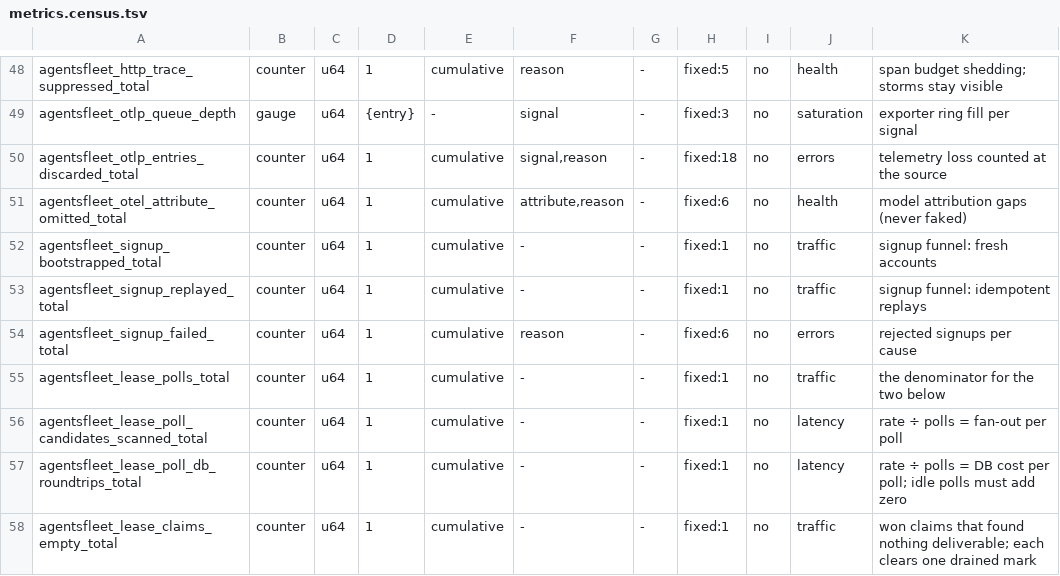
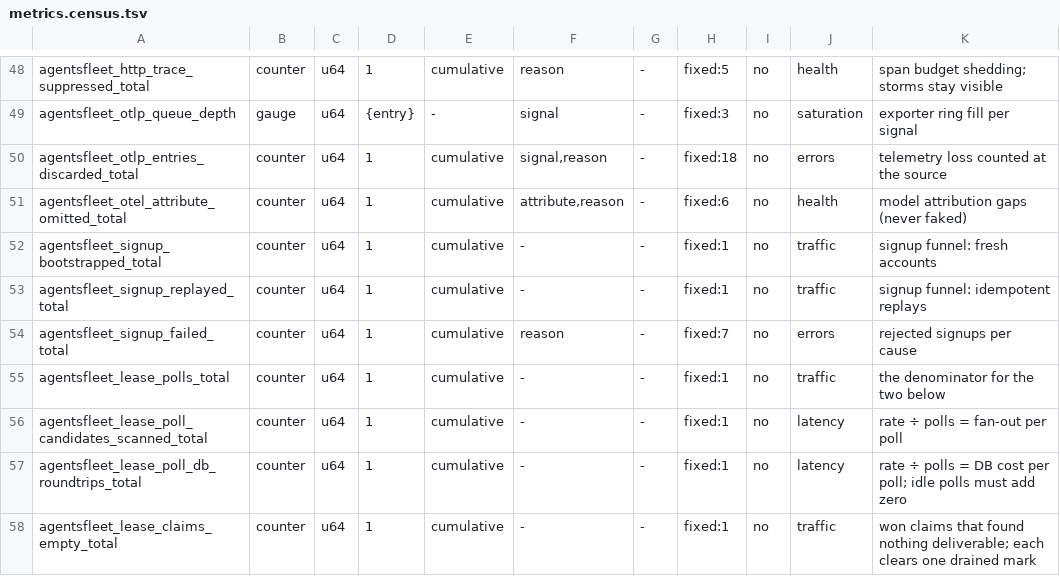
Before and after one commit to agentsfleet/agentsfleet, a TSV file: docs/metrics.census.tsv, drawn as a sheet; only a part is shown, gaps mark what is left out.

```diff
--- a/docs/metrics.census.tsv
+++ b/docs/metrics.census.tsv
@@ -53,3 +53,3 @@ agentsfleet_signup_bootstrapped_total	counter	u64	1	cumulative	-	-	fixed:1	no	tr
 agentsfleet_signup_replayed_total	counter	u64	1	cumulative	-	-	fixed:1	no	traffic	signup funnel: idempotent replays
-agentsfleet_signup_failed_total	counter	u64	1	cumulative	reason	-	fixed:6	no	errors	rejected signups per cause
+agentsfleet_signup_failed_total	counter	u64	1	cumulative	reason	-	fixed:7	no	errors	rejected signups per cause
 agentsfleet_lease_polls_total	counter	u64	1	cumulative	-	-	fixed:1	no	traffic	the denominator for the two below
```
Also changed, not shown: 8 other files.
